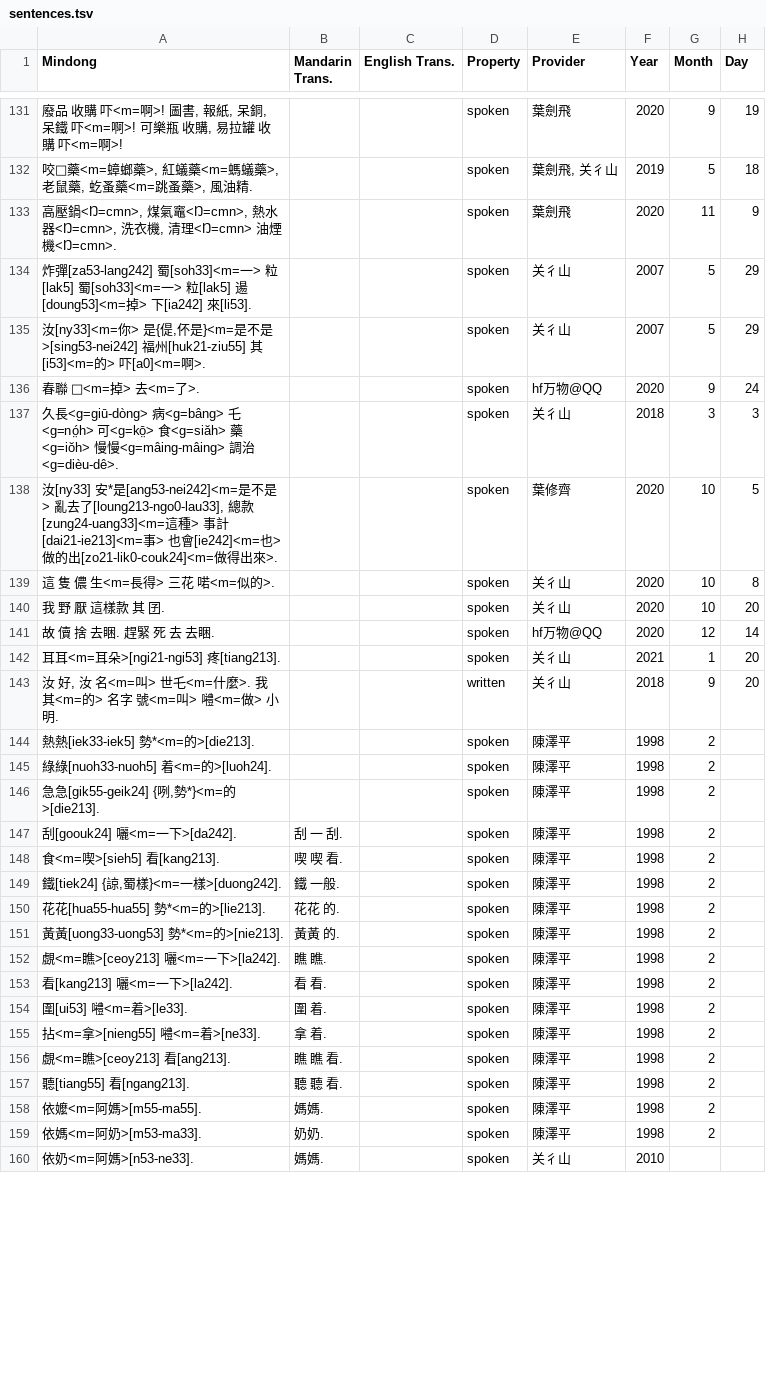
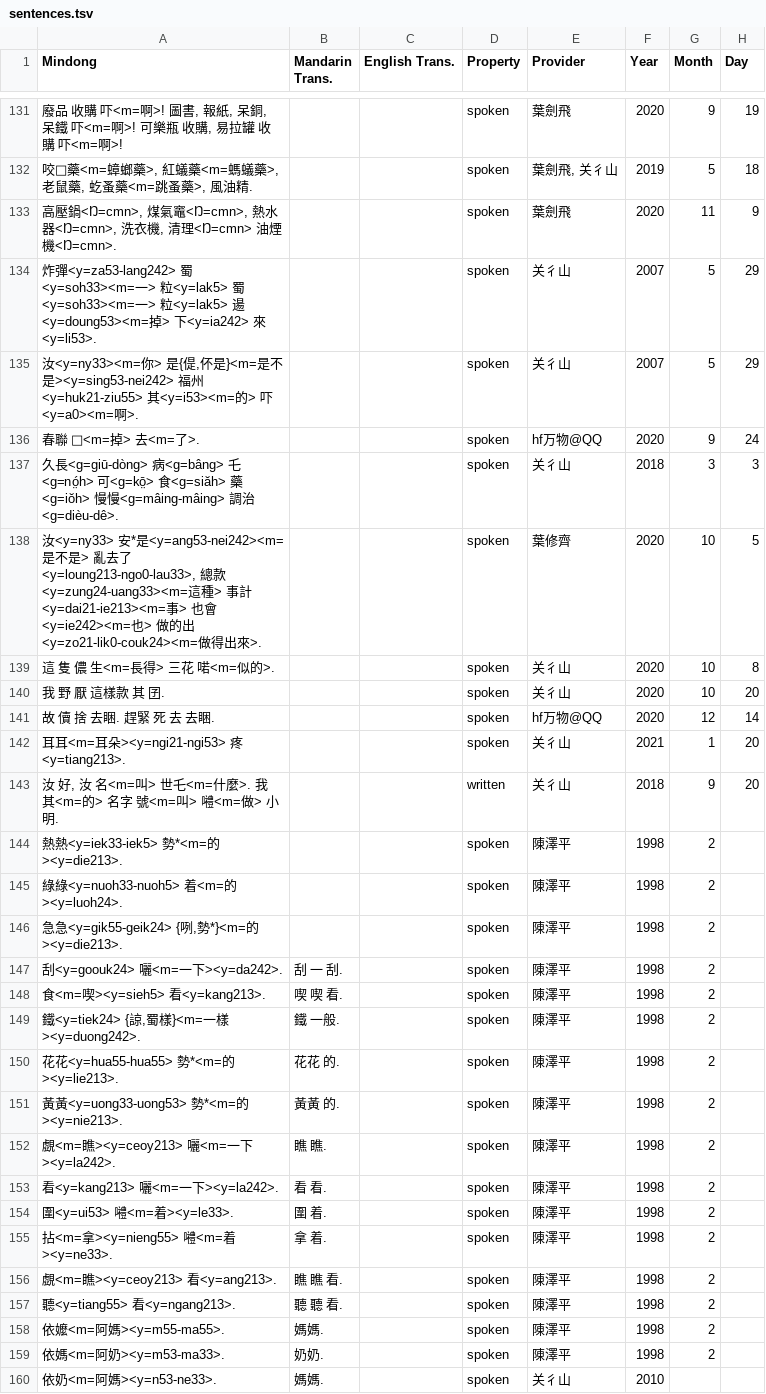
Before and after one commit to MindongLab/cdo-corpus, a TSV file: plaintext/sentences.tsv, drawn as a sheet; only a part is shown, gaps mark what is left out; the diff covers the shown part only; the diff names each change by its address in the sheet, - before the commit and + after, or states it on an @@ line.

Commit message:
實際讀音標記更新
從 https://github.com/MindongLab/cdo-corpus/wiki/Corpus-symbol-%E8%AA%9E%E6%96%99%E7%AC%A6%E8%99%9F/9a09438136d8c3962089e99ee403876c2ff35aab 更新至 https://github.com/MindongLab/cdo-corpus/wiki/Corpus-symbol-%E8%AA%9E%E6%96%99%E7%AC%A6%E8%99%9F

```diff
--- a/plaintext/sentences.tsv
+++ b/plaintext/sentences.tsv
-A134 (Mindong): 炸彈[za53-lang242] 蜀[soh33]<m=一> 粒[lak5] 蜀[soh33]<m=一> 粒[lak5] 逿[doung53]<m=掉> 下[ia242] 來[li53].
+A134 (Mindong): 炸彈<y=za53-lang242> 蜀<y=soh33><m=一> 粒<y=lak5> 蜀<y=soh33><m=一> 粒<y=lak5> 逿<y=doung53><m=掉> 下<y=ia242> 來<y=li53>.
-A135 (Mindong): 汝[ny33]<m=你> 是{偍,伓是}<m=是不是>[sing53-nei242] 福州[huk21-ziu55] 其[i53]<m=的> 吓[a0]<m=啊>.
+A135 (Mindong): 汝<y=ny33><m=你> 是{偍,伓是}<m=是不是><y=sing53-nei242> 福州<y=huk21-ziu55> 其<y=i53><m=的> 吓<y=a0><m=啊>.
-A138 (Mindong): 汝[ny33] 安*是[ang53-nei242]<m=是不是> 亂去了[loung213-ngo0-lau33], 總款[zung24-uang33]<m=這種> 事計[dai21-ie213]<m=事> 也會[ie242]<m=也> 做的出[zo21-lik0-couk24]<m=做得…
+A138 (Mindong): 汝<y=ny33> 安*是<y=ang53-nei242><m=是不是> 亂去了<y=loung213-ngo0-lau33>, 總款<y=zung24-uang33><m=這種> 事計<y=dai21-ie213><m=事> 也會<y=ie242><m=也> 做的出<y=zo21-lik0-couk24><m=做得…
-A142 (Mindong): 耳耳<m=耳朵>[ngi21-ngi53] 疼[tiang213].
+A142 (Mindong): 耳耳<m=耳朵><y=ngi21-ngi53> 疼<y=tiang213>.
-A144 (Mindong): 熱熱[iek33-iek5] 勢*<m=的>[die213].
+A144 (Mindong): 熱熱<y=iek33-iek5> 勢*<m=的><y=die213>.
-A145 (Mindong): 綠綠[nuoh33-nuoh5] 着<m=的>[luoh24].
+A145 (Mindong): 綠綠<y=nuoh33-nuoh5> 着<m=的><y=luoh24>.
-A146 (Mindong): 急急[gik55-geik24] {咧,勢*}<m=的>[die213].
+A146 (Mindong): 急急<y=gik55-geik24> {咧,勢*}<m=的><y=die213>.
-A147 (Mindong): 刮[goouk24] 囇<m=一下>[da242].
+A147 (Mindong): 刮<y=goouk24> 囇<m=一下><y=da242>.
-A148 (Mindong): 食<m=喫>[sieh5] 看[kang213].
+A148 (Mindong): 食<m=喫><y=sieh5> 看<y=kang213>.
-A149 (Mindong): 鐵[tiek24] {諒,蜀樣}<m=一樣>[duong242].
+A149 (Mindong): 鐵<y=tiek24> {諒,蜀樣}<m=一樣><y=duong242>.
-A150 (Mindong): 花花[hua55-hua55] 勢*<m=的>[lie213].
+A150 (Mindong): 花花<y=hua55-hua55> 勢*<m=的><y=lie213>.
-A151 (Mindong): 黃黃[uong33-uong53] 勢*<m=的>[nie213].
+A151 (Mindong): 黃黃<y=uong33-uong53> 勢*<m=的><y=nie213>.
-A152 (Mindong): 覷<m=瞧>[ceoy213] 囇<m=一下>[la242].
+A152 (Mindong): 覷<m=瞧><y=ceoy213> 囇<m=一下><y=la242>.
-A153 (Mindong): 看[kang213] 囇<m=一下>[la242].
+A153 (Mindong): 看<y=kang213> 囇<m=一下><y=la242>.
-A154 (Mindong): 圍[ui53] 𡅏<m=着>[le33].
+A154 (Mindong): 圍<y=ui53> 𡅏<m=着><y=le33>.
-A155 (Mindong): 拈<m=拿>[nieng55] 𡅏<m=着>[ne33].
+A155 (Mindong): 拈<m=拿><y=nieng55> 𡅏<m=着><y=ne33>.
-A156 (Mindong): 覷<m=瞧>[ceoy213] 看[ang213].
+A156 (Mindong): 覷<m=瞧><y=ceoy213> 看<y=ang213>.
-A157 (Mindong): 聽[tiang55] 看[ngang213].
+A157 (Mindong): 聽<y=tiang55> 看<y=ngang213>.
-A158 (Mindong): 依嬤<m=阿媽>[m55-ma55].
+A158 (Mindong): 依嬤<m=阿媽><y=m55-ma55>.
-A159 (Mindong): 依媽<m=阿奶>[m53-ma33].
+A159 (Mindong): 依媽<m=阿奶><y=m53-ma33>.
-A160 (Mindong): 依奶<m=阿媽>[n53-ne33].
+A160 (Mindong): 依奶<m=阿媽><y=n53-ne33>.
```
Also changed, not shown: 95 edited cells elsewhere in this file.
